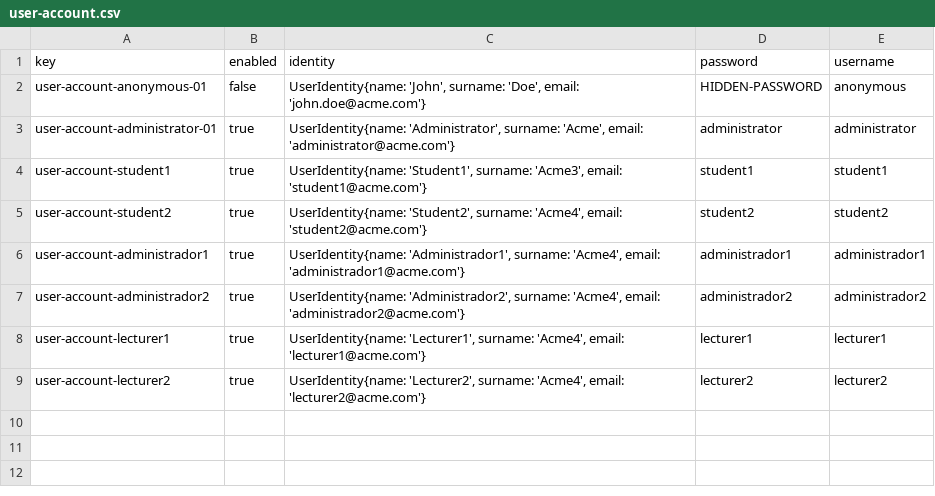
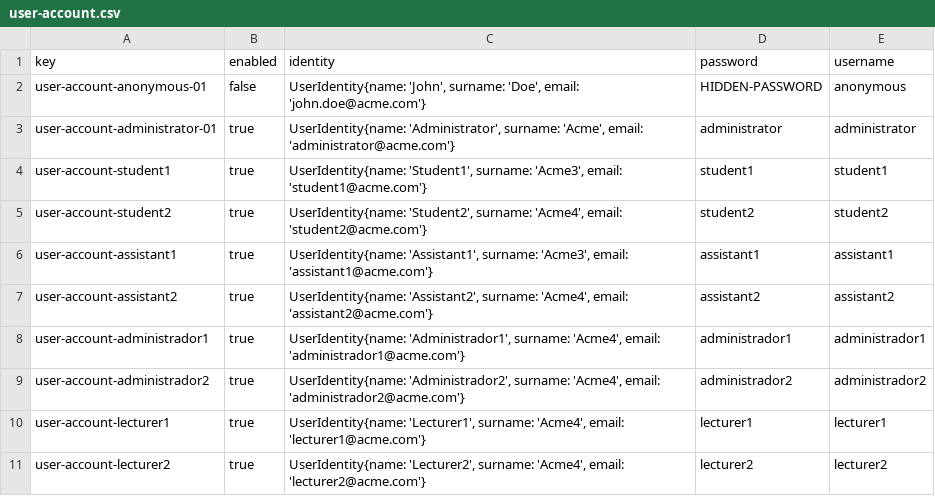
Before and after one commit to meriglmar/acme-l3-D03, a CSV file: src/main/webapp/WEB-INF/resources/initial-data/user-account.csv, drawn as a sheet; the diff names each change by its address in the sheet, - before the commit and + after, or states it on an @@ line.

```diff
--- a/src/main/webapp/WEB-INF/resources/initial-data/user-account.csv
+++ b/src/main/webapp/WEB-INF/resources/initial-data/user-account.csv
+row 6: user-account-assistant1 | true | UserIdentity{name: 'Assistant1', surname: 'Acme3', email: 'assistant1@acme.com'} | assistant1 | assistant1
+row 7: user-account-assistant2 | true | UserIdentity{name: 'Assistant2', surname: 'Acme4', email: 'assistant2@acme.com'} | assistant2 | assistant2
```
Also changed, not shown: 2 other files.
